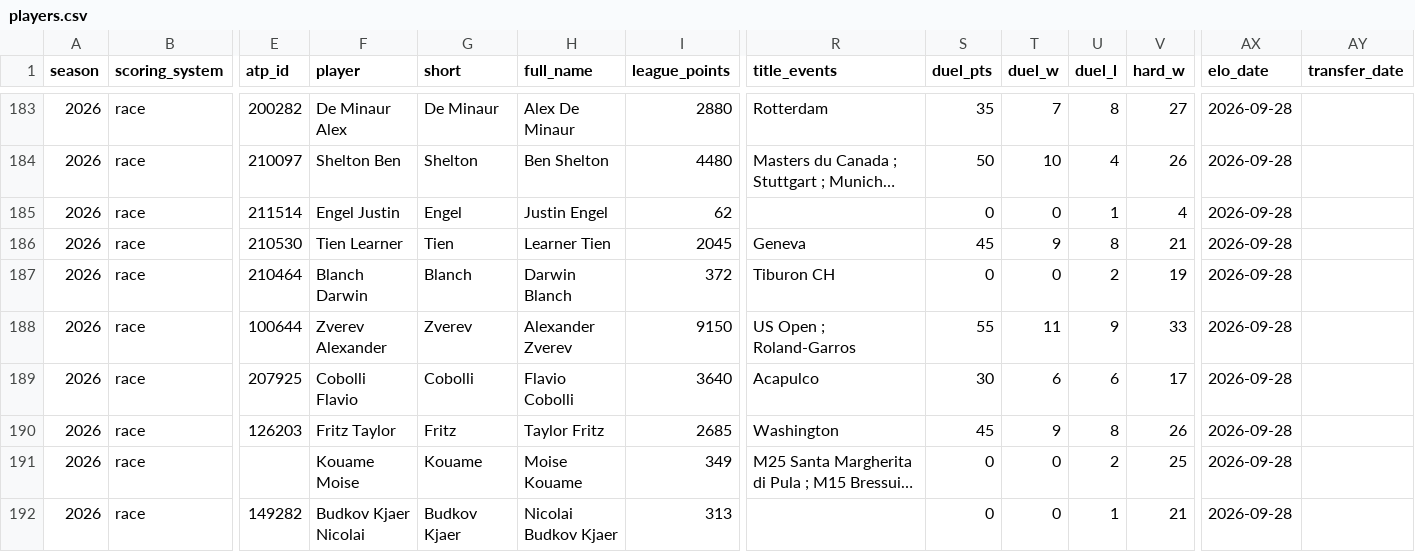
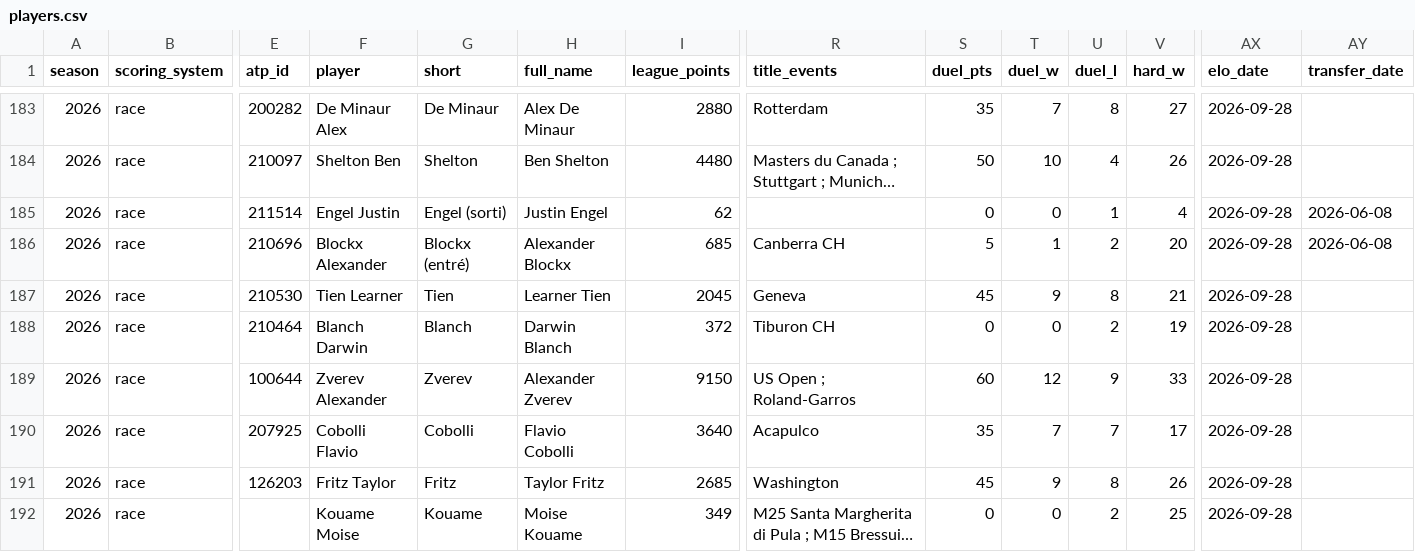
Before and after one commit to peozenou/race, a CSV file: history/csv/players.csv, drawn as a sheet; only a part is shown, gaps mark what is left out; the shorter side is filled out with more unchanged rows; long unchanged cells end in …; addresses are those after the commit; rows hold the shown columns only; the diff names each change by its address in the sheet, - before the commit and + after, or states it on an @@ line.

```diff
--- a/history/csv/players.csv
+++ b/history/csv/players.csv
-G185 (short): Engel
+G185 (short): Engel (sorti)
-AY185 (transfer_date): (empty)
+AY185 (transfer_date): 2026-06-08
+row 186: 2026 | race | 210696 | Blockx Alexander | Blockx (entré) | Alexander Blockx | 685 | Canberra CH | 5 | 1 | 2 | 20 | 2026-09-28 | 2026-06-08
-S189 (duel_pts): 55
+S189 (duel_pts): 60
-T189 (duel_w): 11
+T189 (duel_w): 12
-S190 (duel_pts): 30
+S190 (duel_pts): 35
-T190 (duel_w): 6
+T190 (duel_w): 7
-U190 (duel_l): 6
+U190 (duel_l): 7
```
Also changed, not shown: history/csv/joueurs.csv, history/csv/people.csv, 18 other files.
